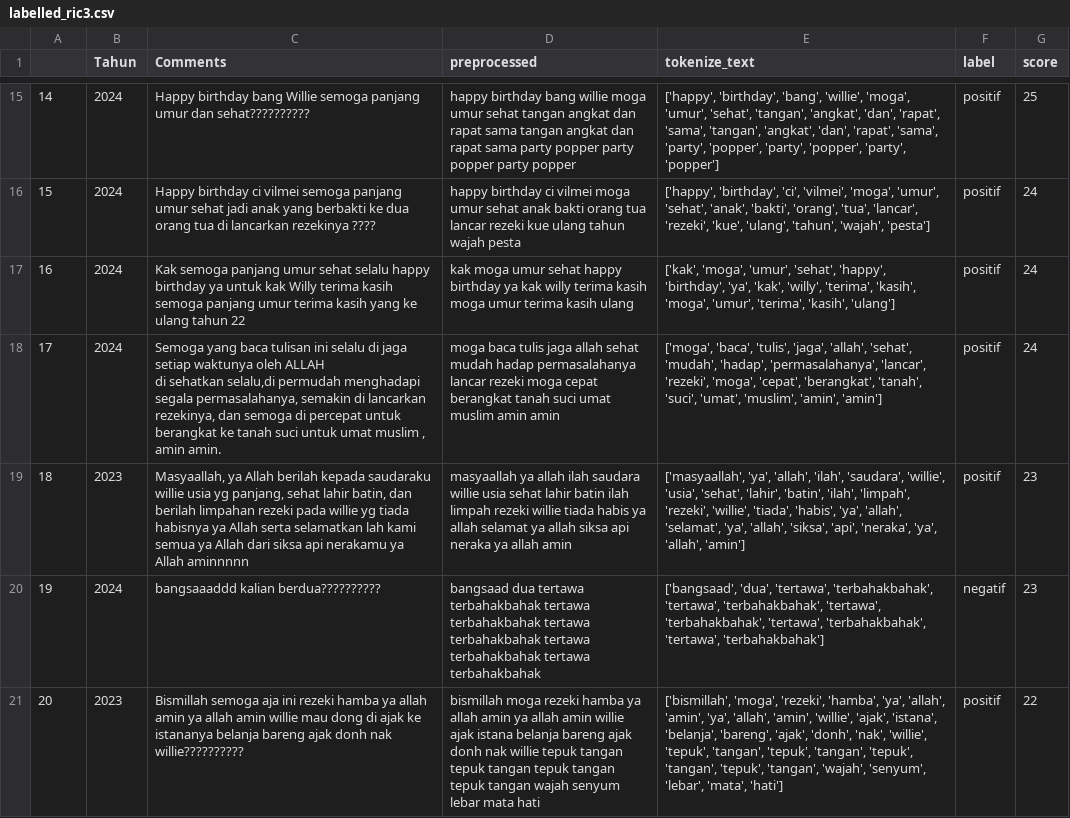
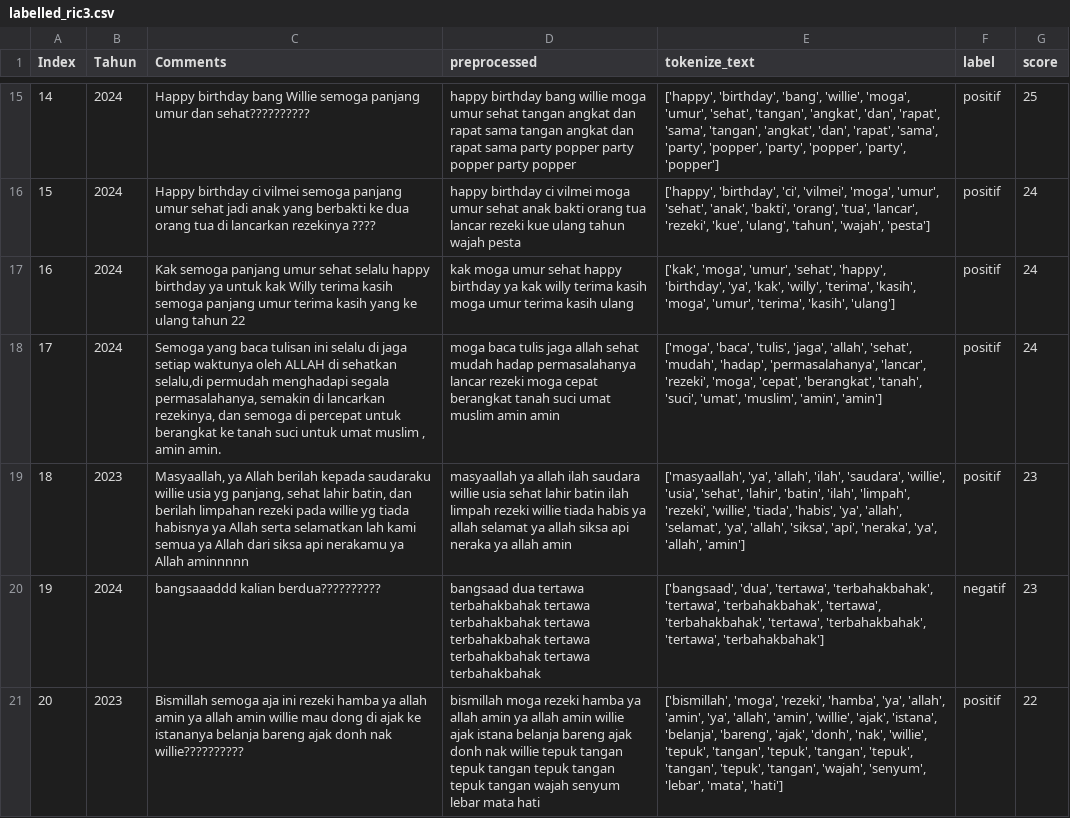
Before and after one commit to Dhafanur25/Scraping_Comments, a CSV file: labelled_ric3.csv, drawn as a sheet; only a part is shown, gaps mark what is left out; the diff covers the shown part only; the diff names each change by its address in the sheet, - before the commit and + after, or states it on an @@ line.

Commit message:
Add files via upload

```diff
--- a/labelled_ric3.csv
+++ b/labelled_ric3.csv
-A1: (empty)
+A1: Index
-C18 (Comments): …amin amin.
+C18 (Comments): …amin amin.
```
Also changed, not shown: 14 edited cells elsewhere in this file.
